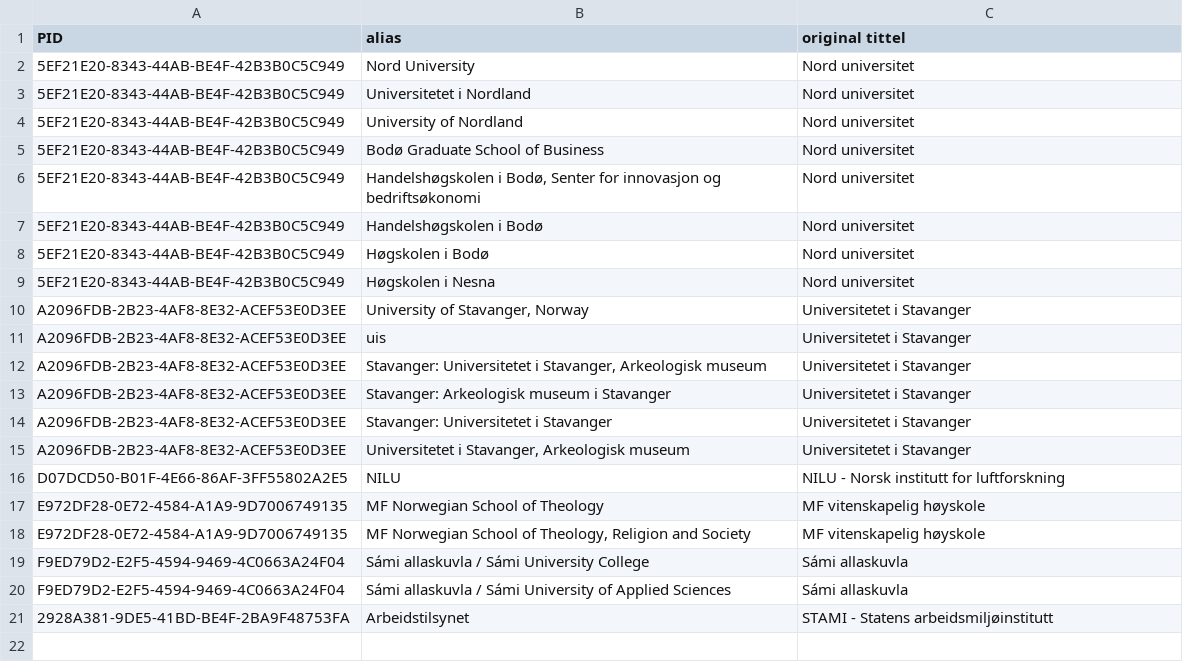
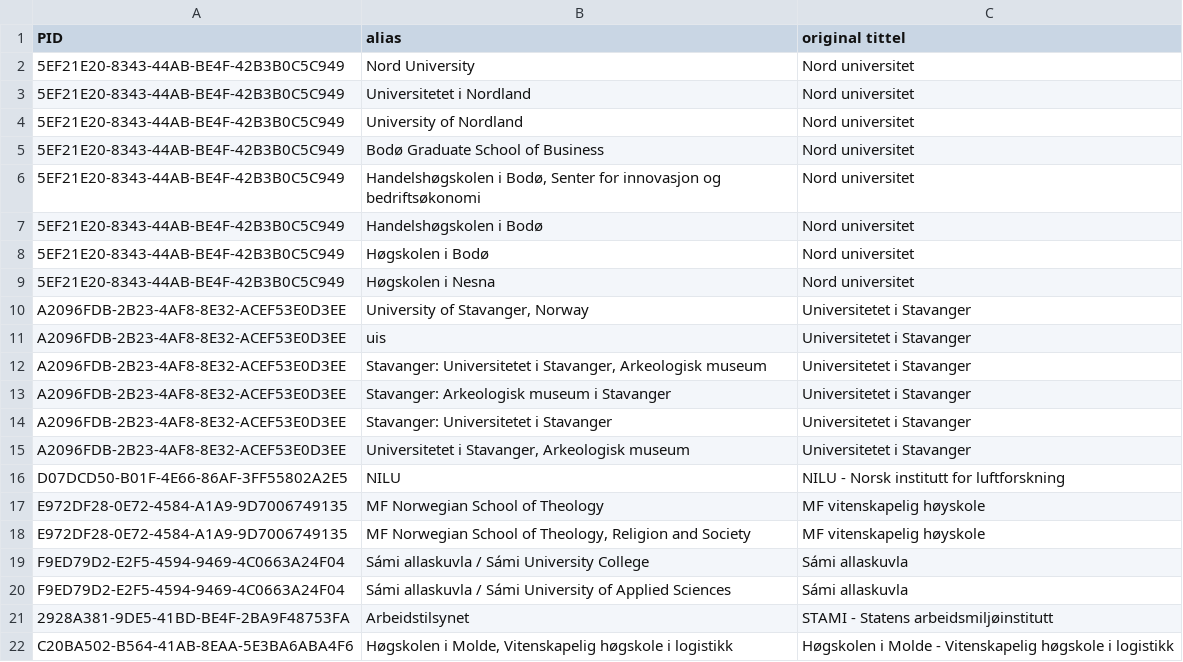
Before and after one commit to BIBSYSDEV/nva-brage-migration, a CSV file: src/main/resources/publisher_channel_registry_aliases.csv, drawn as a sheet.

Commit message:
NP-45651-channel-registry-aliases, Vitenskapelig høgskole i Molde

```diff
--- a/src/main/resources/publisher_channel_registry_aliases.csv
+++ b/src/main/resources/publisher_channel_registry_aliases.csv
@@ -21 +21,2 @@
 "2928A381-9DE5-41BD-BE4F-2BA9F48753FA";"Arbeidstilsynet";"STAMI - Statens arbeidsmiljøinstitutt"
+"C20BA502-B564-41AB-8EAA-5E3BA6ABA4F6";"Høgskolen i Molde, Vitenskapelig høgskole i logistikk";"Høgskolen i Molde - Vitenskapelig høgskole i logistikk"
```
